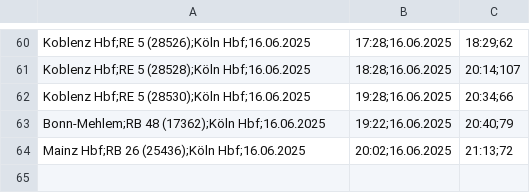
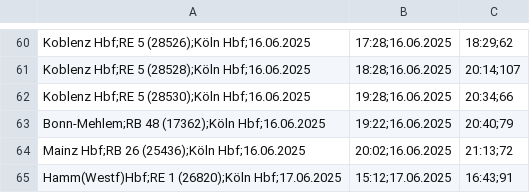
Before and after one commit to LuisErhardt/delayCatcher, a CSV file: data/2025/delays06.csv, drawn as a sheet; only a part is shown, gaps mark what is left out.

Commit message:
upload data

```diff
--- a/data/2025/delays06.csv
+++ b/data/2025/delays06.csv
@@ -64 +64,2 @@ Bonn-Mehlem;RB 48 (17362);Köln Hbf;16.06.2025, 19:22;16.06.2025, 20:40;79
 Mainz Hbf;RB 26 (25436);Köln Hbf;16.06.2025, 20:02;16.06.2025, 21:13;72
+Hamm(Westf)Hbf;RE 1 (26820);Köln Hbf;17.06.2025, 15:12;17.06.2025, 16:43;91
```
